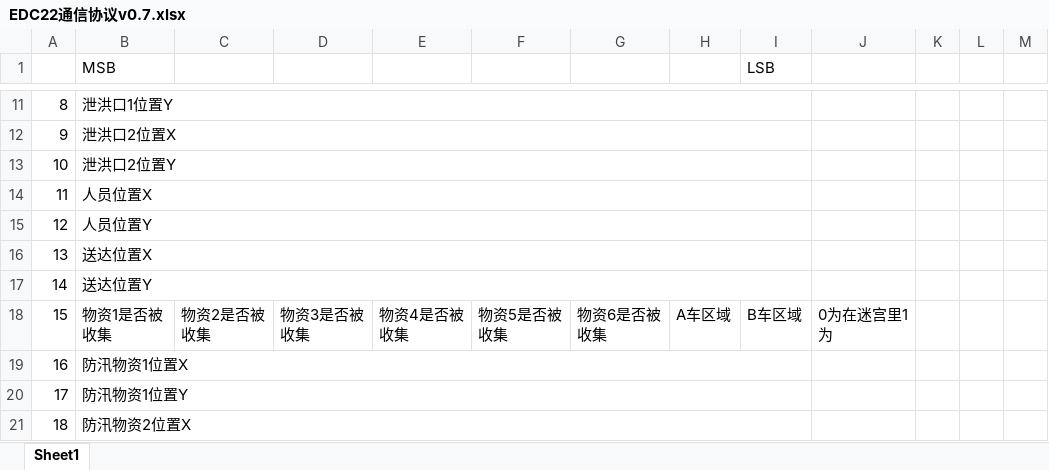
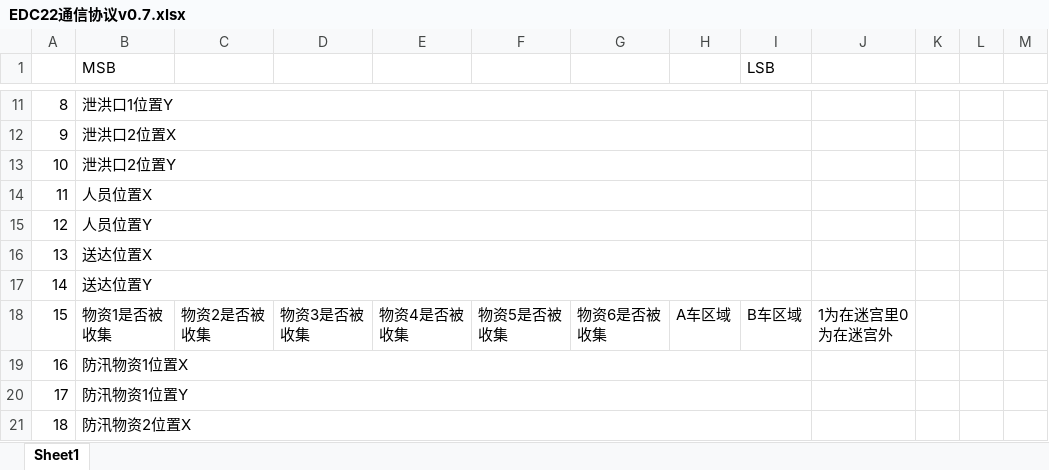
Before and after one commit to HelinXu/EDC_Host_22, an Excel workbook: EDC22通信协议v0.7.xlsx, sheet Sheet1, drawn as a sheet; only a part is shown, gaps mark what is left out; values as stored, in another font and other column widths than the file's, no borders; the diff names each change by its address in the sheet, - before the commit and + after, or states it on an @@ line.

```diff
--- a/EDC22通信协议v0.7.xlsx (sheet Sheet1)
+++ b/EDC22通信协议v0.7.xlsx (sheet Sheet1)
-J18: 0为在迷宫里1为
+J18: 1为在迷宫里0为在迷宫外
```
Also changed, not shown: 3 other files.
